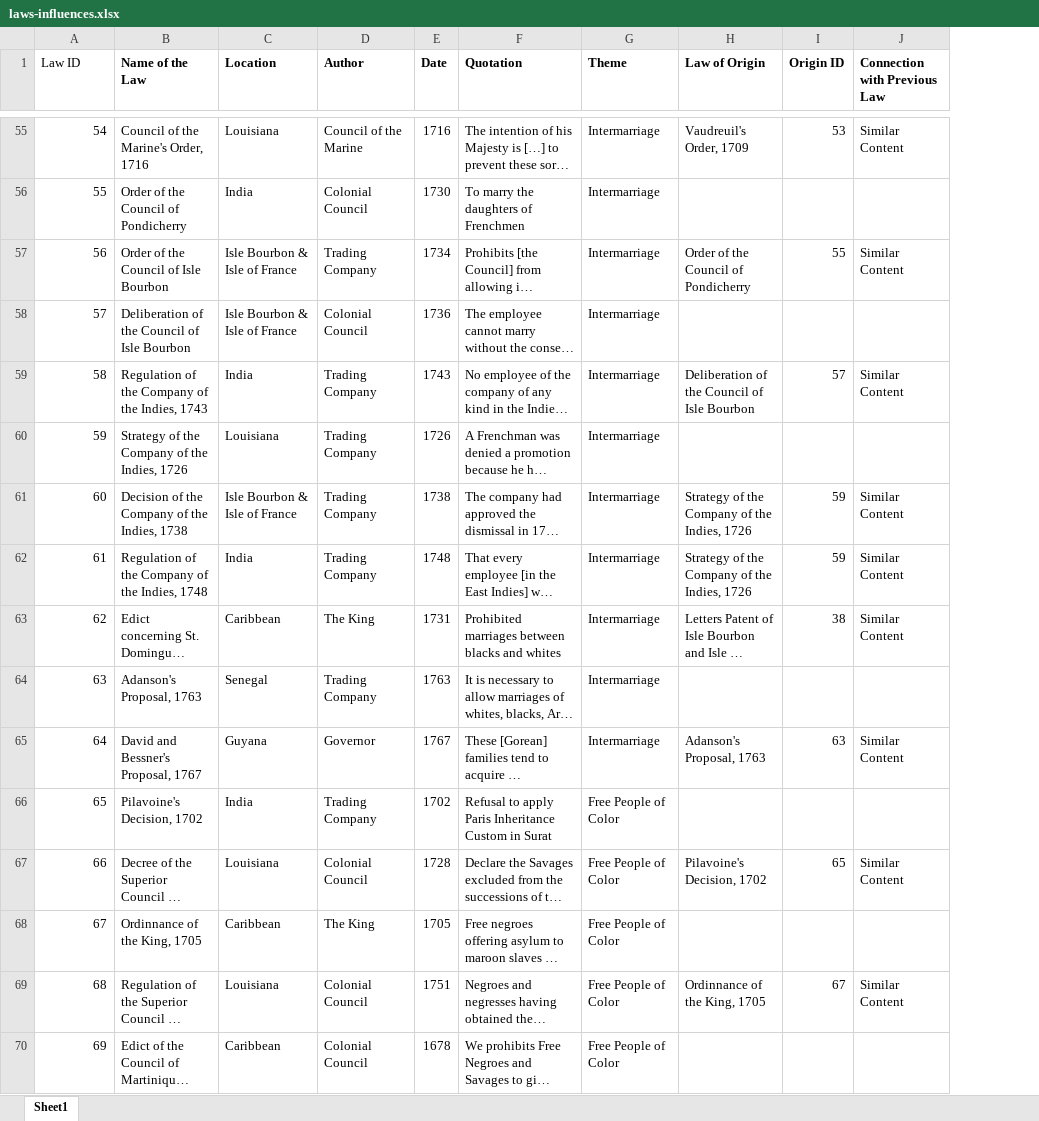
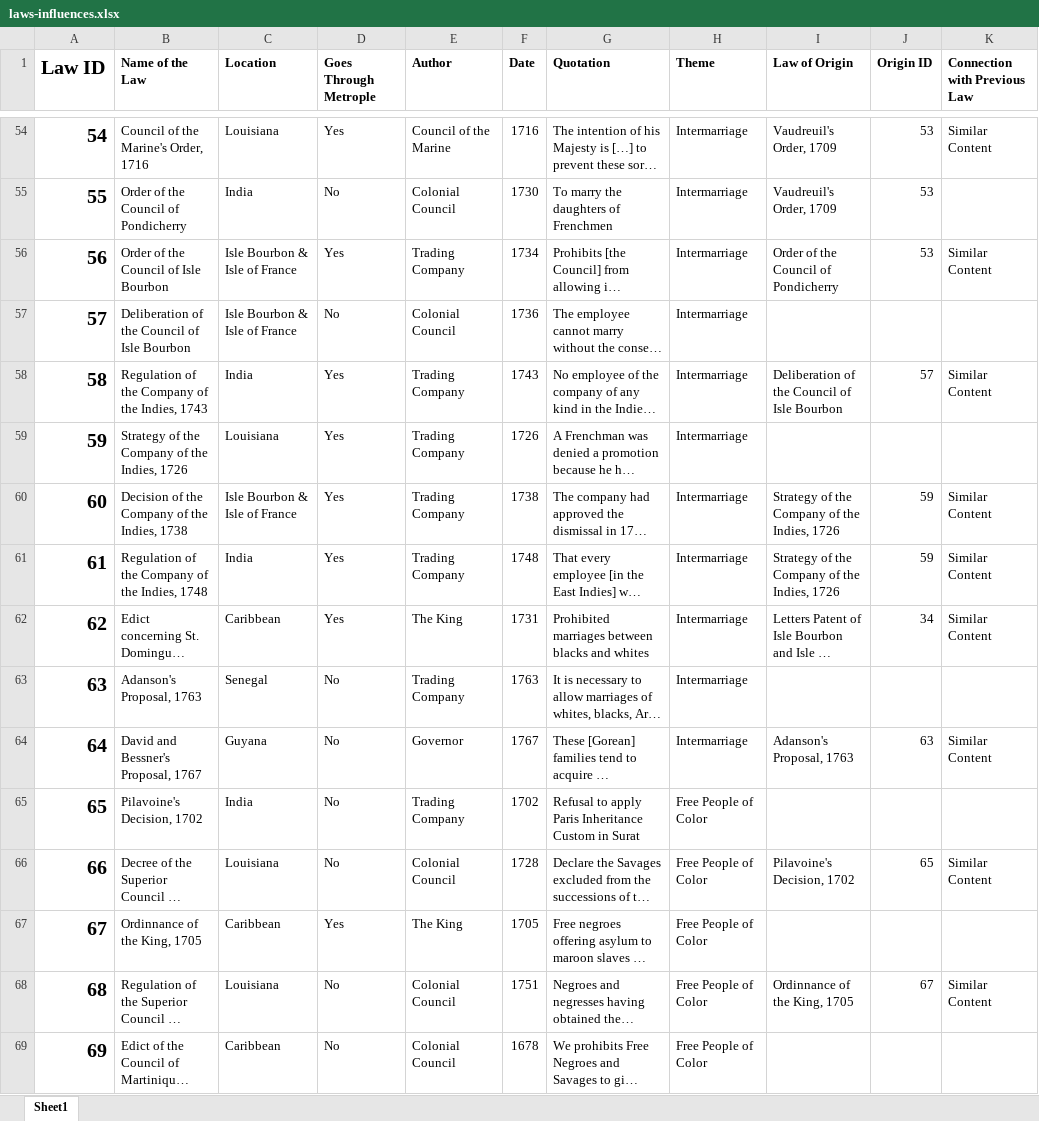
Before and after one commit to daniel-ohayon/imperial-networks, an Excel workbook: scripts/laws-influences.xlsx, sheet Sheet1, drawn as a sheet; only a part is shown, gaps mark what is left out; long unchanged cells end in …; values as stored, in another font and other column widths than the file's, no borders; addresses are those after the commit; the diff covers the shown part only; the diff names each change by its address in the sheet, - before the commit and + after, or states it on an @@ line.

Commit message:
add edges going through metropole for laws

```diff
--- a/scripts/laws-influences.xlsx (sheet Sheet1)
+++ b/scripts/laws-influences.xlsx (sheet Sheet1)
+column D (Goes Through Metrople), rows 54-69: Yes | No | Yes | No | Yes | Yes | Yes | Yes | Yes | No | No | No | No | Yes | No | No
-A1 bold: off
+A1 bold: on, text size: larger
-A54:A69 bold: off
+A54:A69 bold: on, text size: larger
-I55 (Law of Origin): (empty)
+I55 (Law of Origin): Vaudreuil's Order, 1709
-J55 (Origin ID): (empty)
+J55 (Origin ID): 53
-J56 (Origin ID): 55
+J56 (Origin ID): 53
-J62 (Origin ID): 38
+J62 (Origin ID): 34
```
Also changed, not shown: 1 removed row, 18 edited cells and cell formats elsewhere in this sheet, 12 other files.
